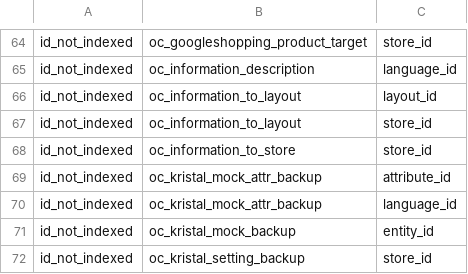
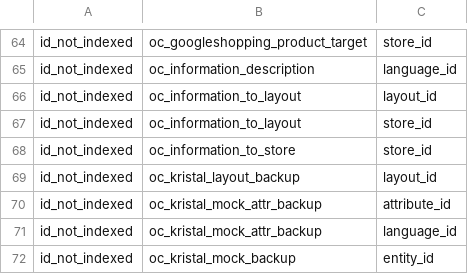
Before and after one commit to VolodymyrDominion12/orendaposydy-opencart, a TSV file: db/db-check.baseline.tsv, drawn as a sheet; only a part is shown, gaps mark what is left out; the shorter side is filled out with more unchanged rows; the diff names each change by its address in the sheet, - before the commit and + after, or states it on an @@ line.

```diff
--- a/db/db-check.baseline.tsv
+++ b/db/db-check.baseline.tsv
+row 69: id_not_indexed | oc_kristal_layout_backup | layout_id
```
Also changed, not shown: 25 other files.
